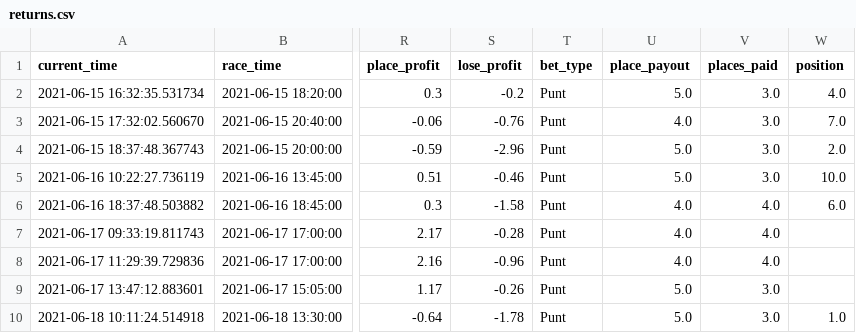
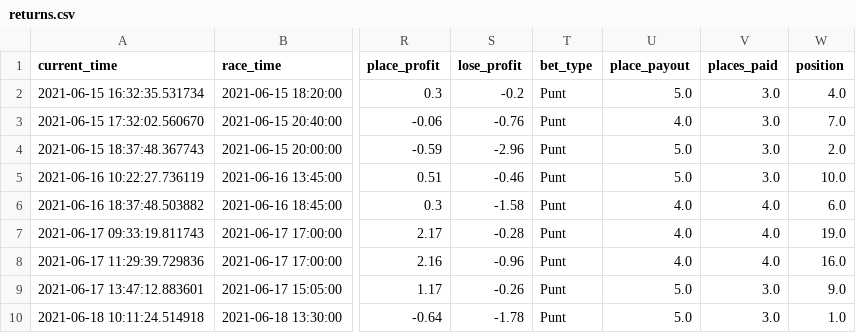
Before and after one commit to tom-pollak/each-way-matcher, a CSV file: returns.csv, drawn as a sheet; only a part is shown, gaps mark what is left out; the diff names each change by its address in the sheet, - before the commit and + after, or states it on an @@ line.

Commit message:
updated returns

```diff
--- a/returns.csv
+++ b/returns.csv
-W7 (position): (empty)
+W7 (position): 19.0
-W8 (position): (empty)
+W8 (position): 16.0
-W9 (position): (empty)
+W9 (position): 9.0
```
Also changed, not shown: 1 other file.
